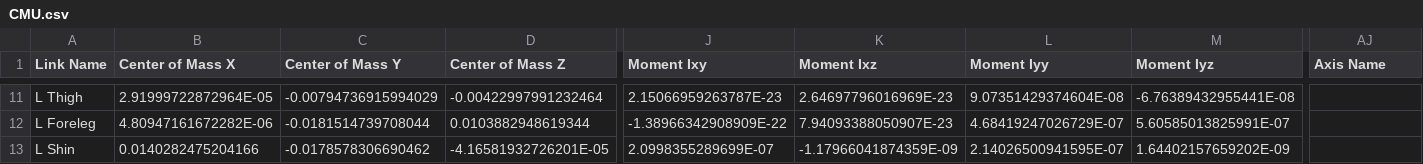
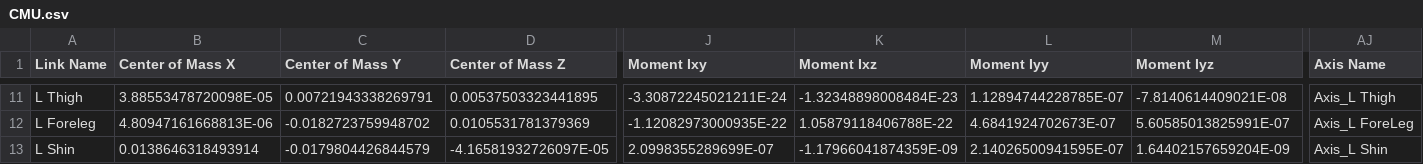
Before and after one commit to AmitNativ1984/Legolas-an-open-source-biped, a CSV file: URDF/Mk 3/urdf/CMU.csv, drawn as a sheet; only a part is shown, gaps mark what is left out; the diff covers the shown part only; the diff names each change by its address in the sheet, - before the commit and + after, or states it on an @@ line.

```diff
--- a/URDF/Mk 3/urdf/CMU.csv
+++ b/URDF/Mk 3/urdf/CMU.csv
-B11 (Center of Mass X): 2.91999722872964E-05
+B11 (Center of Mass X): 3.88553478720098E-05
-C11 (Center of Mass Y): -0.00794736915994029
+C11 (Center of Mass Y): 0.00721943338269791
-D11 (Center of Mass Z): -0.00422997991232464
+D11 (Center of Mass Z): 0.00537503323441895
-J11 (Moment Ixy): 2.15066959263787E-23
+J11 (Moment Ixy): -3.30872245021211E-24
-K11 (Moment Ixz): 2.64697796016969E-23
+K11 (Moment Ixz): -1.32348898008484E-23
-L11 (Moment Iyy): 9.07351429374604E-08
+L11 (Moment Iyy): 1.12894744228785E-07
-M11 (Moment Iyz): -6.76389432955441E-08
+M11 (Moment Iyz): -7.8140614409021E-08
-AJ11 (Axis Name): (empty)
+AJ11 (Axis Name): Axis_L Thigh
-B12 (Center of Mass X): 4.80947161672282E-06
+B12 (Center of Mass X): 4.80947161668813E-06
-C12 (Center of Mass Y): -0.0181514739708044
+C12 (Center of Mass Y): -0.0182723759948702
-D12 (Center of Mass Z): 0.0103882948619344
+D12 (Center of Mass Z): 0.0105531781379369
-J12 (Moment Ixy): -1.38966342908909E-22
+J12 (Moment Ixy): -1.12082973000935E-22
-K12 (Moment Ixz): 7.94093388050907E-23
+K12 (Moment Ixz): 1.05879118406788E-22
-L12 (Moment Iyy): 4.68419247026729E-07
+L12 (Moment Iyy): 4.6841924702673E-07
-AJ12 (Axis Name): (empty)
+AJ12 (Axis Name): Axis_L ForeLeg
-B13 (Center of Mass X): 0.0140282475204166
+B13 (Center of Mass X): 0.0138646318493914
-C13 (Center of Mass Y): -0.0178578306690462
+C13 (Center of Mass Y): -0.0179804426844579
-D13 (Center of Mass Z): -4.16581932726201E-05
+D13 (Center of Mass Z): -4.16581932726097E-05
-M13 (Moment Iyz): 1.64402157659202E-09
+M13 (Moment Iyz): 1.64402157659204E-09
-AJ13 (Axis Name): (empty)
+AJ13 (Axis Name): Axis_L Shin
```
Also changed, not shown: 84 edited cells elsewhere in this file, 10 other files.
